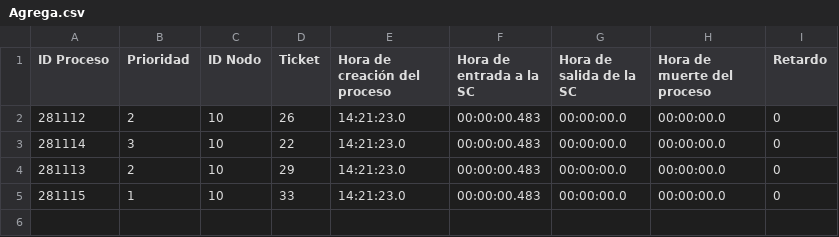
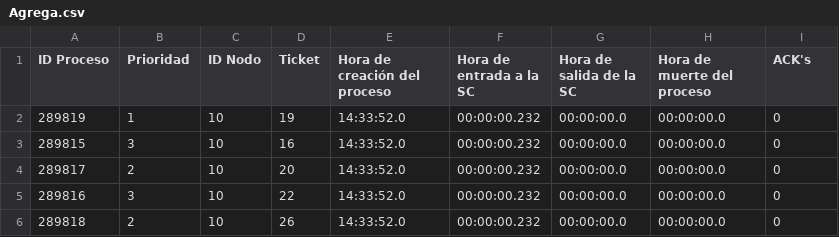
Before and after one commit to fernandodpr/PCCD-C-2223-GETT, a CSV file: Agrega.csv, drawn as a sheet.

```diff
--- a/Agrega.csv
+++ b/Agrega.csv
@@ -1,5 +1,6 @@
-ID Proceso,Prioridad,ID Nodo,Ticket,Hora de creación del proceso,Hora de entrada a la SC,Hora de salida de la SC,Hora de muerte del proceso,Retardo
-281112,2,10,26,14:21:23.0,00:00:00.483,00:00:00.0,00:00:00.0,0
-281114,3,10,22,14:21:23.0,00:00:00.483,00:00:00.0,00:00:00.0,0
-281113,2,10,29,14:21:23.0,00:00:00.483,00:00:00.0,00:00:00.0,0
-281115,1,10,33,14:21:23.0,00:00:00.483,00:00:00.0,00:00:00.0,0
+ID Proceso,Prioridad,ID Nodo,Ticket,Hora de creación del proceso,Hora de entrada a la SC,Hora de salida de la SC,Hora de muerte del proceso,ACK's
+289819,1,10,19,14:33:52.0,00:00:00.232,00:00:00.0,00:00:00.0,0
+289815,3,10,16,14:33:52.0,00:00:00.232,00:00:00.0,00:00:00.0,0
+289817,2,10,20,14:33:52.0,00:00:00.232,00:00:00.0,00:00:00.0,0
+289816,3,10,22,14:33:52.0,00:00:00.232,00:00:00.0,00:00:00.0,0
+289818,2,10,26,14:33:52.0,00:00:00.232,00:00:00.0,00:00:00.0,0
```
Also changed, not shown: historialdeejecucion.csv, 2 other files.
